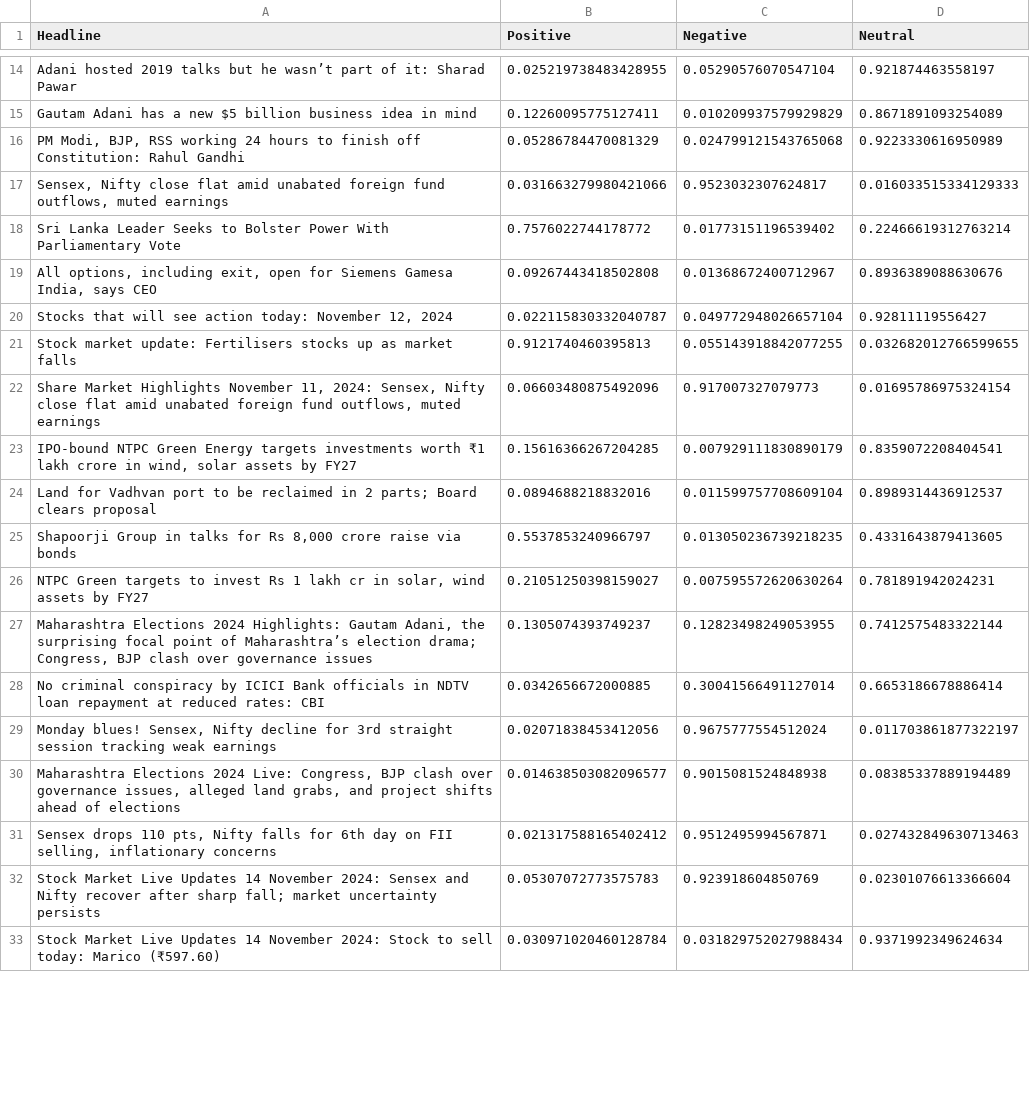
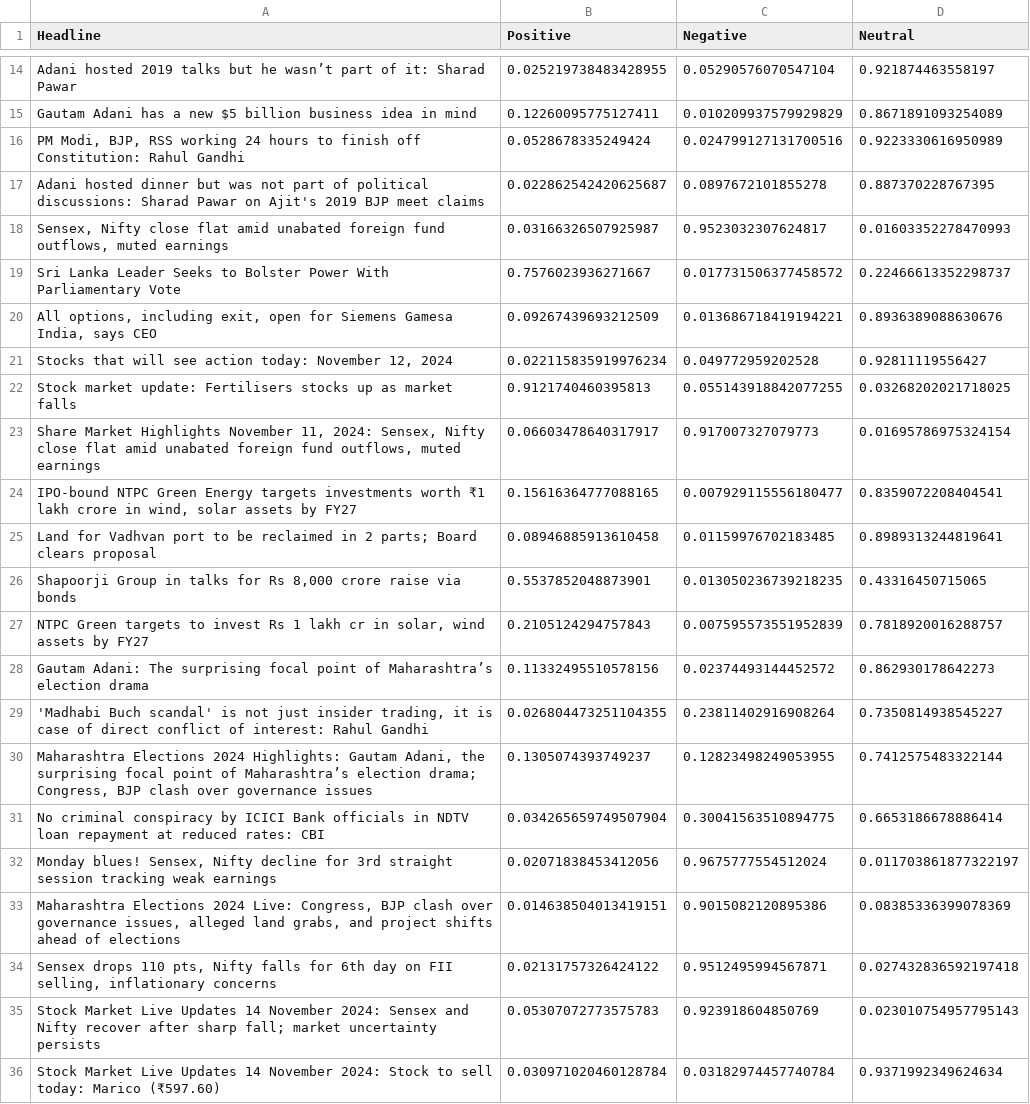
Before and after one commit to Kushal7551/SPE-FInal-Project, a CSV file: backend/stock_sentimentScore.csv, drawn as a sheet; only a part is shown, gaps mark what is left out; the diff covers the shown part only.

```diff
--- a/backend/stock_sentimentScore.csv
+++ b/backend/stock_sentimentScore.csv
@@ -15,19 +15,22 @@ Adani hosted 2019 talks but he wasn’t part of it: Sharad Pawar,0.0252197384834
 Gautam Adani has a new $5 billion business idea in mind,0.12260095775127411,0.010209937579929829,0.8671891093254089
-"PM Modi, BJP, RSS working 24 hours to finish off Constitution: Rahul Gandhi",0.05286784470081329,0.024799121543765068,0.9223330616950989
-"Sensex, Nifty close flat amid unabated foreign fund outflows, muted earnings",0.031663279980421066,0.9523032307624817,0.016033515334129333
-Sri Lanka Leader Seeks to Bolster Power With Parliamentary Vote,0.7576022744178772,0.01773151196539402,0.22466619312763214
-"All options, including exit, open for Siemens Gamesa India, says CEO",0.09267443418502808,0.01368672400712967,0.8936389088630676
-"Stocks that will see action today: November 12, 2024",0.022115830332040787,0.049772948026657104,0.92811119556427
-Stock market update: Fertilisers stocks up as market falls,0.9121740460395813,0.055143918842077255,0.032682012766599655
-"Share Market Highlights November 11, 2024: Sensex, Nifty close flat amid unabated foreign fund outflows, muted earnings",0.06603480875492096,0.917007327079773,0.01695786975324154
-"IPO-bound NTPC Green Energy targets investments worth ₹1 lakh crore in wind, solar assets by FY27",0.15616366267204285,0.007929111830890179,0.8359072208404541
-Land for Vadhvan port to be reclaimed in 2 parts; Board clears proposal,0.0894688218832016,0.011599757708609104,0.8989314436912537
-"Shapoorji Group in talks for Rs 8,000 crore raise via bonds",0.5537853240966797,0.013050236739218235,0.4331643879413605
-"NTPC Green targets to invest Rs 1 lakh cr in solar, wind assets by FY27",0.21051250398159027,0.007595572620630264,0.781891942024231
+"PM Modi, BJP, RSS working 24 hours to finish off Constitution: Rahul Gandhi",0.0528678335249424,0.024799127131700516,0.9223330616950989
+Adani hosted dinner but was not part of political discussions: Sharad Pawar on Ajit's 2019 BJP meet claims,0.022862542420625687,0.0897672101855278,0.887370228767395
+"Sensex, Nifty close flat amid unabated foreign fund outflows, muted earnings",0.03166326507925987,0.9523032307624817,0.01603352278470993
+Sri Lanka Leader Seeks to Bolster Power With Parliamentary Vote,0.7576023936271667,0.017731506377458572,0.22466613352298737
+"All options, including exit, open for Siemens Gamesa India, says CEO",0.09267439693212509,0.013686718419194221,0.8936389088630676
+"Stocks that will see action today: November 12, 2024",0.022115835919976234,0.049772959202528,0.92811119556427
+Stock market update: Fertilisers stocks up as market falls,0.9121740460395813,0.055143918842077255,0.03268202021718025
+"Share Market Highlights November 11, 2024: Sensex, Nifty close flat amid unabated foreign fund outflows, muted earnings",0.06603478640317917,0.917007327079773,0.01695786975324154
+"IPO-bound NTPC Green Energy targets investments worth ₹1 lakh crore in wind, solar assets by FY27",0.15616364777088165,0.007929115556180477,0.8359072208404541
+Land for Vadhvan port to be reclaimed in 2 parts; Board clears proposal,0.08946885913610458,0.01159976702183485,0.8989313244819641
+"Shapoorji Group in talks for Rs 8,000 crore raise via bonds",0.5537852048873901,0.013050236739218235,0.43316450715065
+"NTPC Green targets to invest Rs 1 lakh cr in solar, wind assets by FY27",0.2105124294757843,0.007595573551952839,0.7818920016288757
+Gautam Adani: The surprising focal point of Maharashtra’s election drama,0.11332495510578156,0.02374493144452572,0.862930178642273
+"'Madhabi Buch scandal' is not just insider trading, it is case of direct conflict of interest: Rahul Gandhi",0.026804473251104355,0.23811402916908264,0.7350814938545227
 "Maharashtra Elections 2024 Highlights: Gautam Adani, the surprising focal point of Maharashtra’s election drama; Congress, BJP clash over governance issues",0.1305074393749237,0.12823498249053955,0.7412575483322144
-No criminal conspiracy by ICICI Bank officials in NDTV loan repayment at reduced rates: CBI,0.0342656672000885,0.30041566491127014,0.6653186678886414
+No criminal conspiracy by ICICI Bank officials in NDTV loan repayment at reduced rates: CBI,0.034265659749507904,0.30041563510894775,0.6653186678886414
 "Monday blues! Sensex, Nifty decline for 3rd straight session tracking weak earnings",0.02071838453412056,0.9675777554512024,0.011703861877322197
-"Maharashtra Elections 2024 Live: Congress, BJP clash over governance issues, alleged land grabs, and project shifts ahead of elections",0.014638503082096577,0.9015081524848938,0.08385337889194489
-"Sensex drops 110 pts, Nifty falls for 6th day on FII selling, inflationary concerns",0.021317588165402412,0.9512495994567871,0.027432849630713463
-Stock Market Live Updates 14 November 2024: Sensex and Nifty recover after sharp fall; market uncertainty persists,0.05307072773575783,0.923918604850769,0.02301076613366604
-Stock Market Live Updates 14 November 2024: Stock to sell today: Marico (₹597.60),0.030971020460128784,0.031829752027988434,0.9371992349624634
+"Maharashtra Elections 2024 Live: Congress, BJP clash over governance issues, alleged land grabs, and project shifts ahead of elections",0.014638504013419151,0.9015082120895386,0.08385336399078369
+"Sensex drops 110 pts, Nifty falls for 6th day on FII selling, inflationary concerns",0.02131757326424122,0.9512495994567871,0.027432836592197418
+Stock Market Live Updates 14 November 2024: Sensex and Nifty recover after sharp fall; market uncertainty persists,0.05307072773575783,0.923918604850769,0.023010754957795143
+Stock Market Live Updates 14 November 2024: Stock to sell today: Marico (₹597.60),0.030971020460128784,0.03182974457740784,0.9371992349624634
```
Also changed, not shown: 2 edited cells elsewhere in this file, 6 other files.
